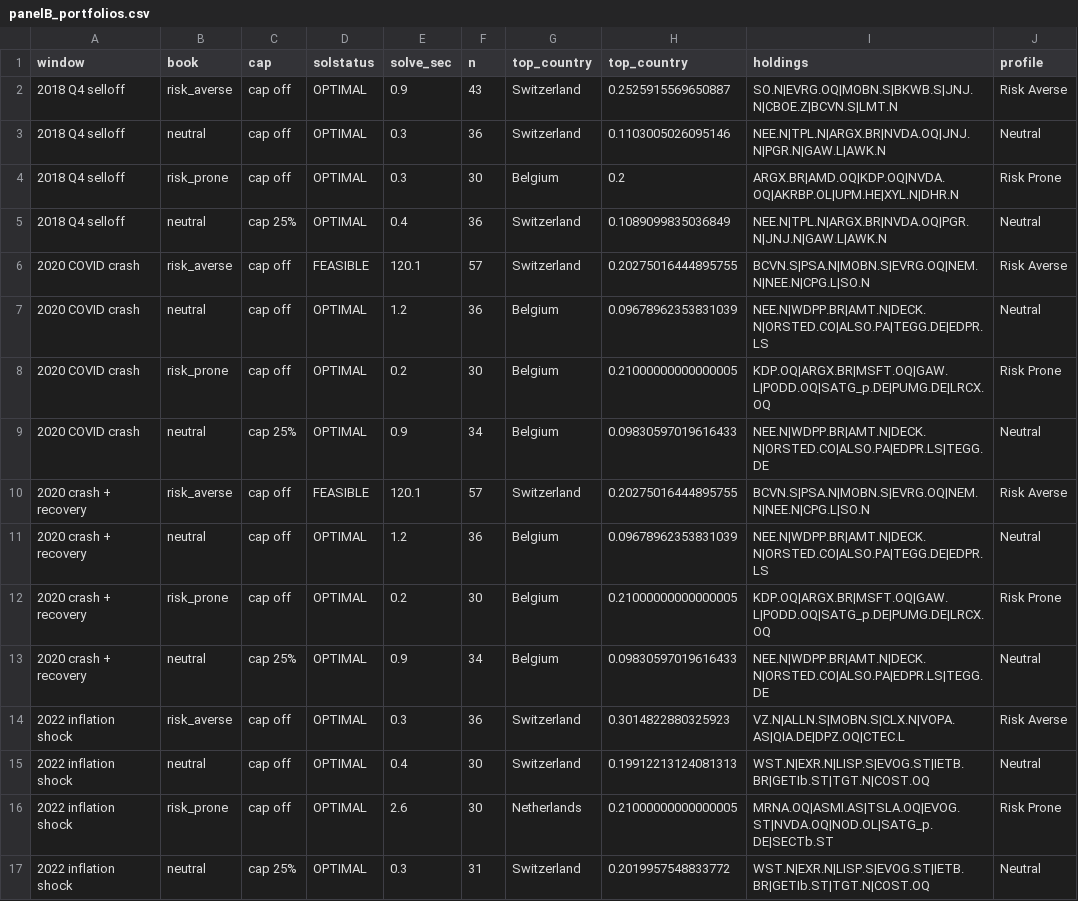
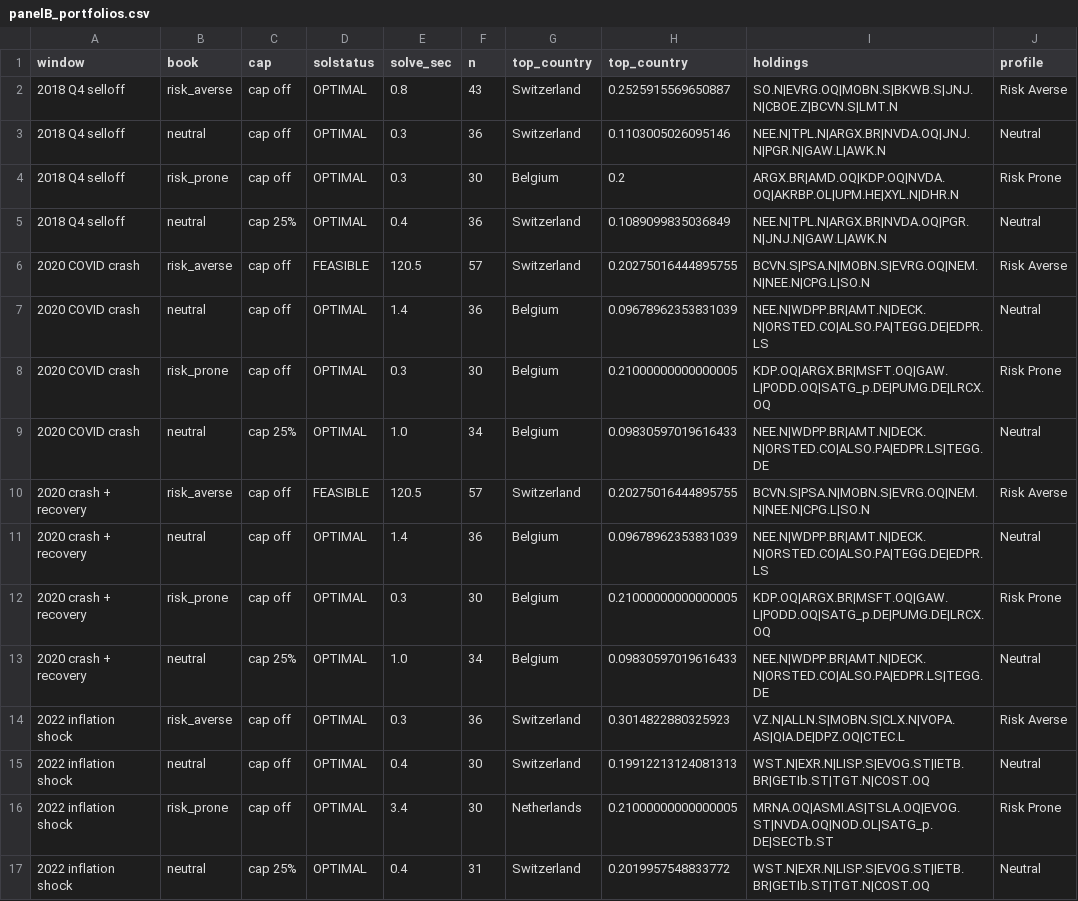
Before and after one commit to kimlanchinguyen01/sustainafund-portfolio-fico, a CSV file: dashboard_data/stress_standard/panelB_portfolios.csv, drawn as a sheet.

```diff
--- a/dashboard_data/stress_standard/panelB_portfolios.csv
+++ b/dashboard_data/stress_standard/panelB_portfolios.csv
@@ -1,3 +1,3 @@
 window,book,cap,solstatus,solve_sec,n,top_country,top_country,holdings,profile
-2018 Q4 selloff,risk_averse,cap off,OPTIMAL,0.9,43,Switzerland,0.2525915569650887,SO.N|EVRG.OQ|MOBN.S|BKWB.S|JNJ.N|CBOE.Z|BCVN.S|LMT.N,Risk Averse
+2018 Q4 selloff,risk_averse,cap off,OPTIMAL,0.8,43,Switzerland,0.2525915569650887,SO.N|EVRG.OQ|MOBN.S|BKWB.S|JNJ.N|CBOE.Z|BCVN.S|LMT.N,Risk Averse
 2018 Q4 selloff,neutral,cap off,OPTIMAL,0.3,36,Switzerland,0.1103005026095146,NEE.N|TPL.N|ARGX.BR|NVDA.OQ|JNJ.N|PGR.N|GAW.L|AWK.N,Neutral
@@ -5,13 +5,13 @@ window,book,cap,solstatus,solve_sec,n,top_country,top_country,holdings,profile
 2018 Q4 selloff,neutral,cap 25%,OPTIMAL,0.4,36,Switzerland,0.1089099835036849,NEE.N|TPL.N|ARGX.BR|NVDA.OQ|PGR.N|JNJ.N|GAW.L|AWK.N,Neutral
-2020 COVID crash,risk_averse,cap off,FEASIBLE,120.1,57,Switzerland,0.20275016444895755,BCVN.S|PSA.N|MOBN.S|EVRG.OQ|NEM.N|NEE.N|CPG.L|SO.N,Risk Averse
-2020 COVID crash,neutral,cap off,OPTIMAL,1.2,36,Belgium,0.09678962353831039,NEE.N|WDPP.BR|AMT.N|DECK.N|ORSTED.CO|ALSO.PA|TEGG.DE|EDPR.LS,Neutral
-2020 COVID crash,risk_prone,cap off,OPTIMAL,0.2,30,Belgium,0.21000000000000005,KDP.OQ|ARGX.BR|MSFT.OQ|GAW.L|PODD.OQ|SATG_p.DE|PUMG.DE|LRCX.OQ,Risk Prone
-2020 COVID crash,neutral,cap 25%,OPTIMAL,0.9,34,Belgium,0.09830597019616433,NEE.N|WDPP.BR|AMT.N|DECK.N|ORSTED.CO|ALSO.PA|EDPR.LS|TEGG.DE,Neutral
-2020 crash + recovery,risk_averse,cap off,FEASIBLE,120.1,57,Switzerland,0.20275016444895755,BCVN.S|PSA.N|MOBN.S|EVRG.OQ|NEM.N|NEE.N|CPG.L|SO.N,Risk Averse
-2020 crash + recovery,neutral,cap off,OPTIMAL,1.2,36,Belgium,0.09678962353831039,NEE.N|WDPP.BR|AMT.N|DECK.N|ORSTED.CO|ALSO.PA|TEGG.DE|EDPR.LS,Neutral
-2020 crash + recovery,risk_prone,cap off,OPTIMAL,0.2,30,Belgium,0.21000000000000005,KDP.OQ|ARGX.BR|MSFT.OQ|GAW.L|PODD.OQ|SATG_p.DE|PUMG.DE|LRCX.OQ,Risk Prone
-2020 crash + recovery,neutral,cap 25%,OPTIMAL,0.9,34,Belgium,0.09830597019616433,NEE.N|WDPP.BR|AMT.N|DECK.N|ORSTED.CO|ALSO.PA|EDPR.LS|TEGG.DE,Neutral
+2020 COVID crash,risk_averse,cap off,FEASIBLE,120.5,57,Switzerland,0.20275016444895755,BCVN.S|PSA.N|MOBN.S|EVRG.OQ|NEM.N|NEE.N|CPG.L|SO.N,Risk Averse
+2020 COVID crash,neutral,cap off,OPTIMAL,1.4,36,Belgium,0.09678962353831039,NEE.N|WDPP.BR|AMT.N|DECK.N|ORSTED.CO|ALSO.PA|TEGG.DE|EDPR.LS,Neutral
+2020 COVID crash,risk_prone,cap off,OPTIMAL,0.3,30,Belgium,0.21000000000000005,KDP.OQ|ARGX.BR|MSFT.OQ|GAW.L|PODD.OQ|SATG_p.DE|PUMG.DE|LRCX.OQ,Risk Prone
+2020 COVID crash,neutral,cap 25%,OPTIMAL,1.0,34,Belgium,0.09830597019616433,NEE.N|WDPP.BR|AMT.N|DECK.N|ORSTED.CO|ALSO.PA|EDPR.LS|TEGG.DE,Neutral
+2020 crash + recovery,risk_averse,cap off,FEASIBLE,120.5,57,Switzerland,0.20275016444895755,BCVN.S|PSA.N|MOBN.S|EVRG.OQ|NEM.N|NEE.N|CPG.L|SO.N,Risk Averse
+2020 crash + recovery,neutral,cap off,OPTIMAL,1.4,36,Belgium,0.09678962353831039,NEE.N|WDPP.BR|AMT.N|DECK.N|ORSTED.CO|ALSO.PA|TEGG.DE|EDPR.LS,Neutral
+2020 crash + recovery,risk_prone,cap off,OPTIMAL,0.3,30,Belgium,0.21000000000000005,KDP.OQ|ARGX.BR|MSFT.OQ|GAW.L|PODD.OQ|SATG_p.DE|PUMG.DE|LRCX.OQ,Risk Prone
+2020 crash + recovery,neutral,cap 25%,OPTIMAL,1.0,34,Belgium,0.09830597019616433,NEE.N|WDPP.BR|AMT.N|DECK.N|ORSTED.CO|ALSO.PA|EDPR.LS|TEGG.DE,Neutral
 2022 inflation shock,risk_averse,cap off,OPTIMAL,0.3,36,Switzerland,0.3014822880325923,VZ.N|ALLN.S|MOBN.S|CLX.N|VOPA.AS|QIA.DE|DPZ.OQ|CTEC.L,Risk Averse
 2022 inflation shock,neutral,cap off,OPTIMAL,0.4,30,Switzerland,0.19912213124081313,WST.N|EXR.N|LISP.S|EVOG.ST|IETB.BR|GETIb.ST|TGT.N|COST.OQ,Neutral
-2022 inflation shock,risk_prone,cap off,OPTIMAL,2.6,30,Netherlands,0.21000000000000005,MRNA.OQ|ASMI.AS|TSLA.OQ|EVOG.ST|NVDA.OQ|NOD.OL|SATG_p.DE|SECTb.ST,Risk Prone
-2022 inflation shock,neutral,cap 25%,OPTIMAL,0.3,31,Switzerland,0.2019957548833772,WST.N|EXR.N|LISP.S|EVOG.ST|IETB.BR|GETIb.ST|TGT.N|COST.OQ,Neutral
+2022 inflation shock,risk_prone,cap off,OPTIMAL,3.4,30,Netherlands,0.21000000000000005,MRNA.OQ|ASMI.AS|TSLA.OQ|EVOG.ST|NVDA.OQ|NOD.OL|SATG_p.DE|SECTb.ST,Risk Prone
+2022 inflation shock,neutral,cap 25%,OPTIMAL,0.4,31,Switzerland,0.2019957548833772,WST.N|EXR.N|LISP.S|EVOG.ST|IETB.BR|GETIb.ST|TGT.N|COST.OQ,Neutral
```
Also changed, not shown: 6 other files.
